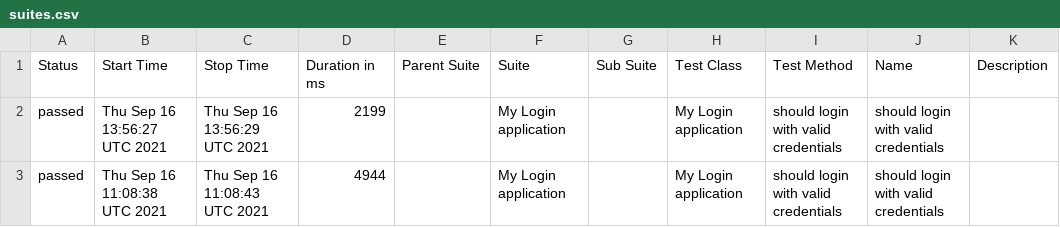
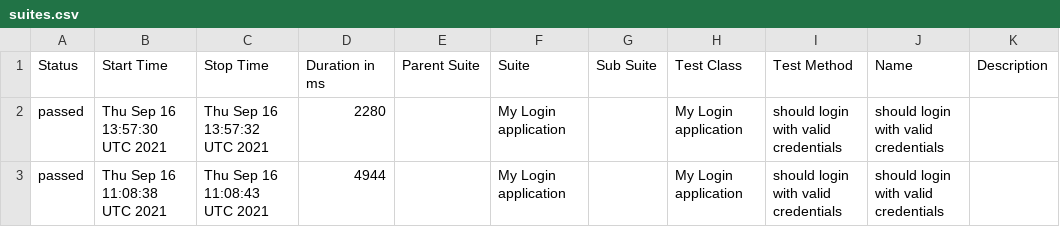
Before and after one commit to Baelir100/Work, a CSV file: docs/data/suites.csv, drawn as a sheet.

```diff
--- a/docs/data/suites.csv
+++ b/docs/data/suites.csv
@@ -1,3 +1,3 @@
 "Status","Start Time","Stop Time","Duration in ms","Parent Suite","Suite","Sub Suite","Test Class","Test Method","Name","Description"
-"passed","Thu Sep 16 13:56:27 UTC 2021","Thu Sep 16 13:56:29 UTC 2021","2199","","My Login application","","My Login application","should login with valid credentials","should login with valid credentials",""
+"passed","Thu Sep 16 13:57:30 UTC 2021","Thu Sep 16 13:57:32 UTC 2021","2280","","My Login application","","My Login application","should login with valid credentials","should login with valid credentials",""
 "passed","Thu Sep 16 11:08:38 UTC 2021","Thu Sep 16 11:08:43 UTC 2021","4944","","My Login application","","My Login application","should login with valid credentials","should login with valid credentials",""
```
Also changed, not shown: 15 other files.
